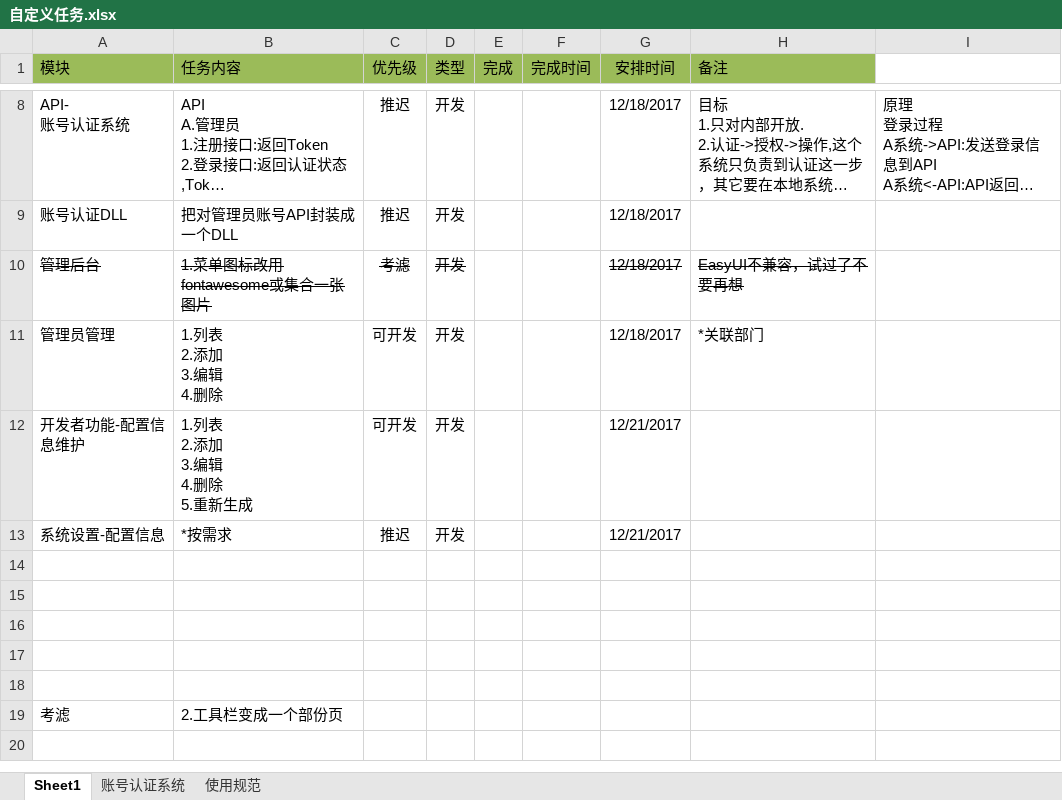
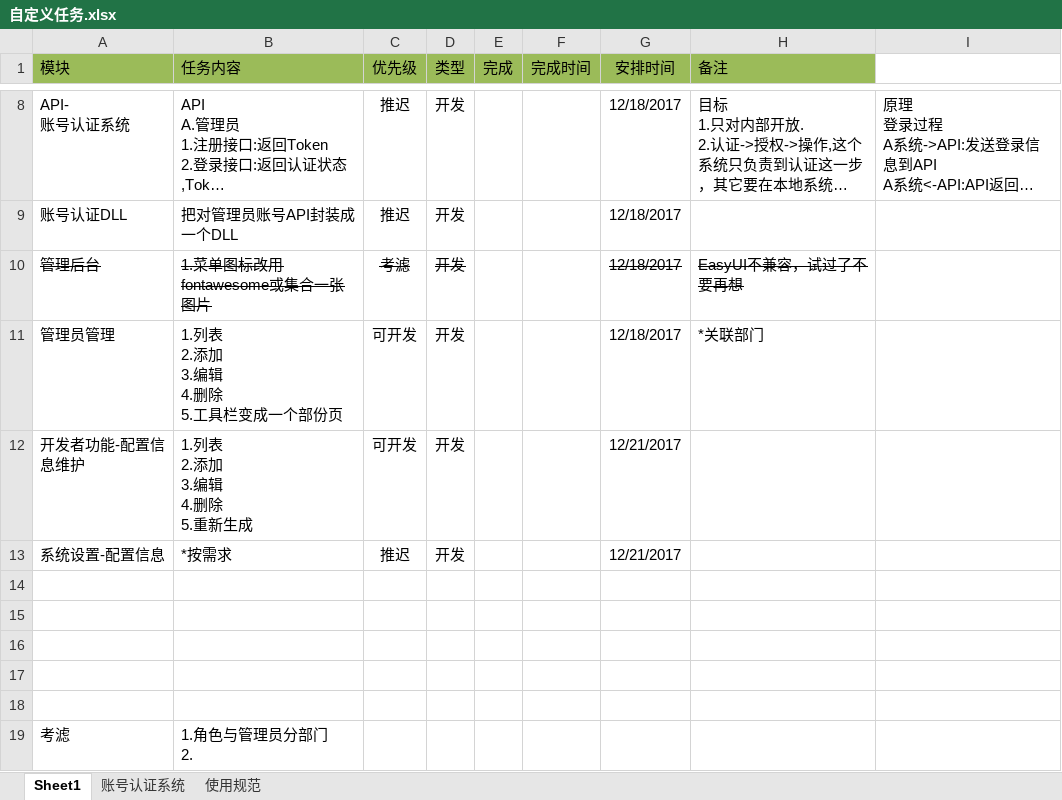
Before and after one commit to cxm12900733/Custom, an Excel workbook: 文档/自定义任务.xlsx, sheet Sheet1, drawn as a sheet; only a part is shown, gaps mark what is left out; long unchanged cells end in …; values as stored, in another font and other column widths than the file's, no borders; ↵ is a line break in a cell; the diff names each change by its address in the sheet, - before the commit and + after, or states it on an @@ line.

```diff
--- a/文档/自定义任务.xlsx (sheet Sheet1)
+++ b/文档/自定义任务.xlsx (sheet Sheet1)
-B11 (任务内容): 1.列表 ↵ 2.添加 ↵ 3.编辑 ↵ 4.删除
+B11 (任务内容): 1.列表 ↵ 2.添加 ↵ 3.编辑 ↵ 4.删除 ↵ 5.工具栏变成一个部份页
-B19 (任务内容): 2.工具栏变成一个部份页
+B19 (任务内容): 1.角色与管理员分部门 ↵ 2.
```
Also changed, not shown: 40 other files.
